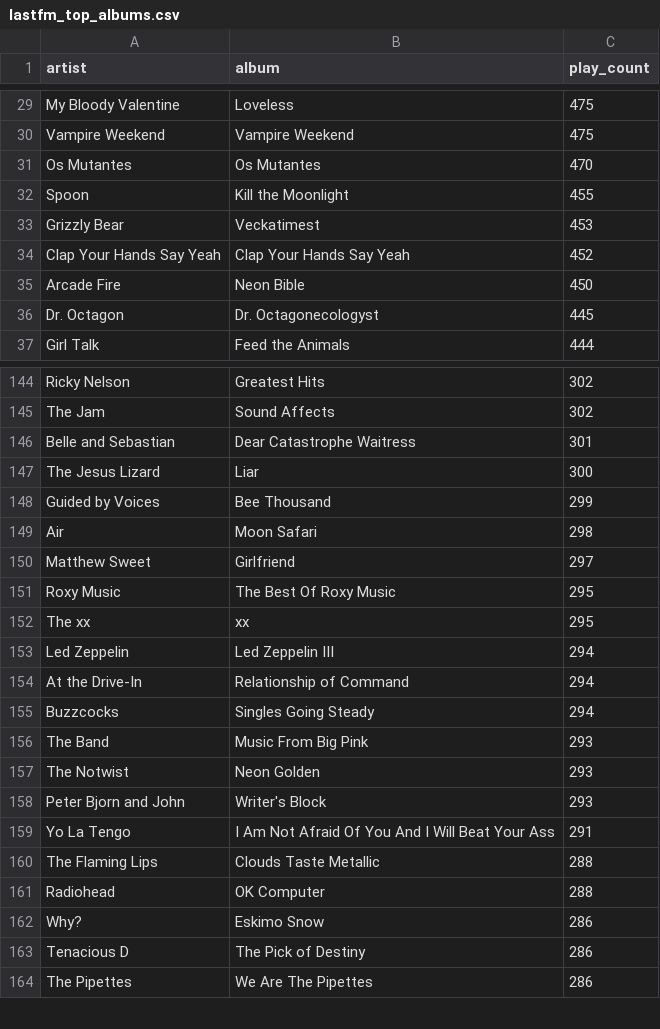
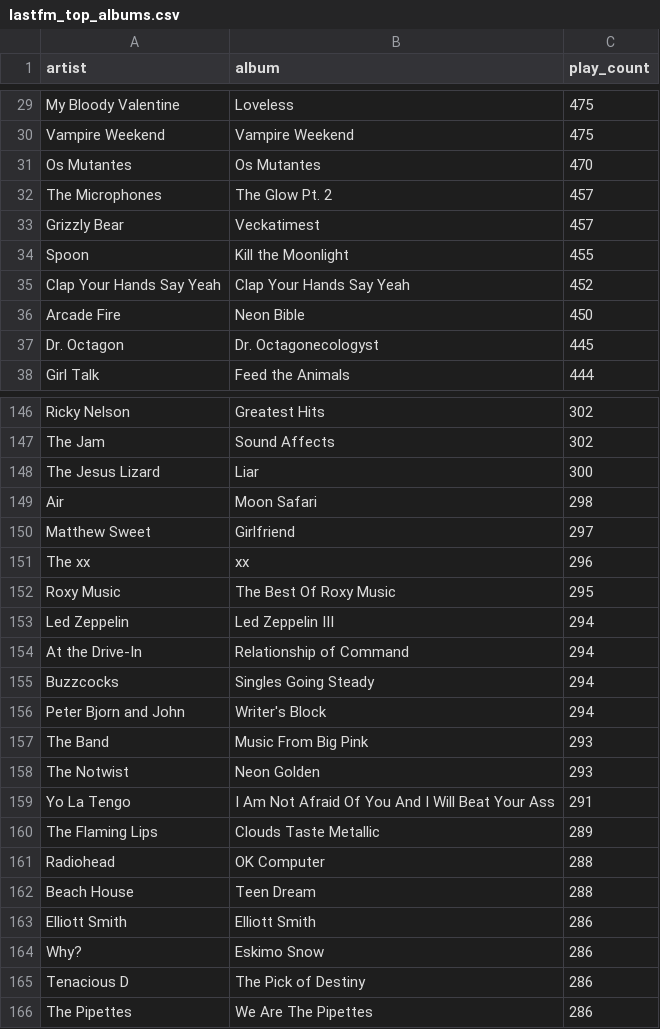
Before and after one commit to gboeing/data-visualization, a CSV file: lastfm-listening-history/data/lastfm_top_albums.csv, drawn as a sheet; only a part is shown, gaps mark what is left out; the diff covers the shown part only.

```diff
--- a/lastfm-listening-history/data/lastfm_top_albums.csv
+++ b/lastfm-listening-history/data/lastfm_top_albums.csv
@@ -31,4 +31,5 @@ Vampire Weekend,Vampire Weekend,475
 Os Mutantes,Os Mutantes,470
+The Microphones,The Glow Pt. 2,457
+Grizzly Bear,Veckatimest,457
 Spoon,Kill the Moonlight,455
-Grizzly Bear,Veckatimest,453
 Clap Your Hands Say Yeah,Clap Your Hands Say Yeah,452
@@ -145,9 +147,7 @@ Ricky Nelson,Greatest Hits,302
 The Jam,Sound Affects,302
-Belle and Sebastian,Dear Catastrophe Waitress,301
 The Jesus Lizard,Liar,300
-Guided by Voices,Bee Thousand,299
 Air,Moon Safari,298
 Matthew Sweet,Girlfriend,297
+The xx,xx,296
 Roxy Music,The Best Of Roxy Music,295
-The xx,xx,295
 Led Zeppelin,Led Zeppelin III,294
@@ -155,8 +155,10 @@ At the Drive-In,Relationship of Command,294
 Buzzcocks,Singles Going Steady,294
+Peter Bjorn and John,Writer's Block,294
 The Band,Music From Big Pink,293
 The Notwist,Neon Golden,293
-Peter Bjorn and John,Writer's Block,293
 Yo La Tengo,I Am Not Afraid Of You And I Will Beat Your Ass,291
-The Flaming Lips,Clouds Taste Metallic,288
+The Flaming Lips,Clouds Taste Metallic,289
 Radiohead,OK Computer,288
+Beach House,Teen Dream,288
+Elliott Smith,Elliott Smith,286
 Why?,Eskimo Snow,286
```
Also changed, not shown: 23 added rows, 24 removed rows and 7 edited cells elsewhere in this file, lastfm-listening-history/data/lastfm_top_artists.csv, lastfm-listening-history/data/lastfm_top_tracks.csv, 20 other files.
